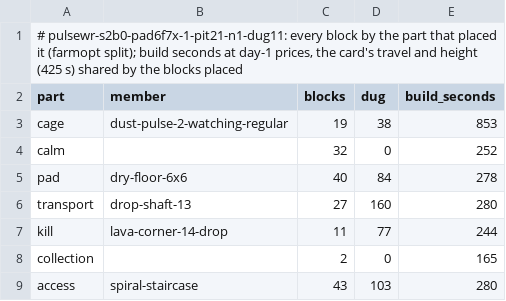
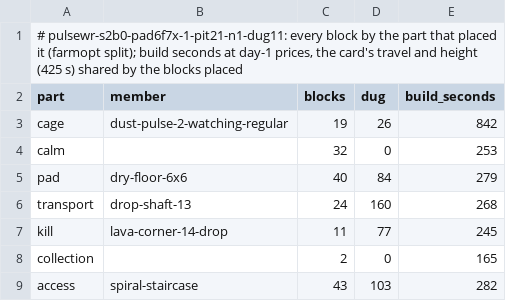
Before and after one commit to vjeux/redstonepedia, a TSV file: designs/farms/iron/day-1/dust-pulse-out-of-sight.parts.tsv, drawn as a sheet.

```diff
--- a/designs/farms/iron/day-1/dust-pulse-out-of-sight.parts.tsv
+++ b/designs/farms/iron/day-1/dust-pulse-out-of-sight.parts.tsv
@@ -2,8 +2,8 @@
 part	member	blocks	dug	build_seconds
-cage	dust-pulse-2-watching-regular	19	38	853
-calm		32	0	252
-pad	dry-floor-6x6	40	84	278
-transport	drop-shaft-13	27	160	280
-kill	lava-corner-14-drop	11	77	244
+cage	dust-pulse-2-watching-regular	19	26	842
+calm		32	0	253
+pad	dry-floor-6x6	40	84	279
+transport	drop-shaft-13	24	160	268
+kill	lava-corner-14-drop	11	77	245
 collection		2	0	165
-access	spiral-staircase	43	103	280
+access	spiral-staircase	43	103	282
```
Also changed, not shown: designs/farms/iron/day-1/verdicts.tsv, 1 other file.
